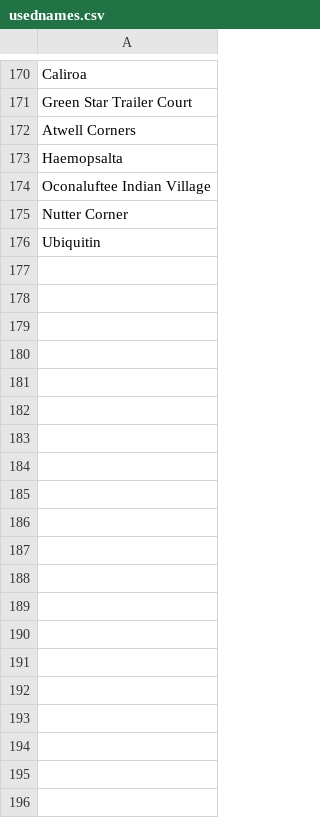
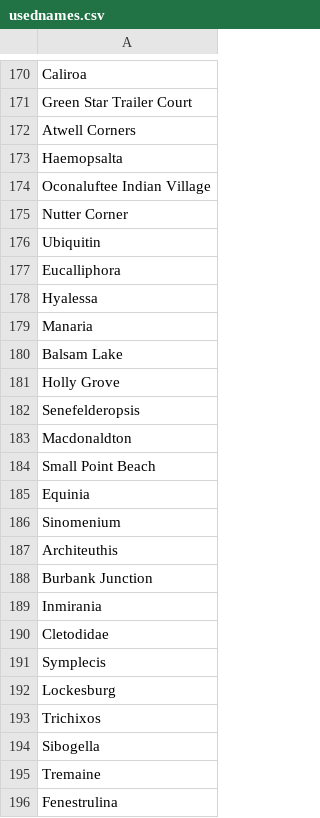
Before and after one commit to BioSystemsGroup/scripts, a CSV file: usednames.csv, drawn as a sheet; only a part is shown, gaps mark what is left out; the diff covers the shown part only.

```diff
--- a/usednames.csv
+++ b/usednames.csv
@@ -176 +176,21 @@ Nutter Corner
 Ubiquitin
+Eucalliphora
+Hyalessa
+Manaria
+Balsam Lake
+Holly Grove
+Senefelderopsis
+Macdonaldton
+Small Point Beach
+Equinia
+Sinomenium
+Architeuthis
+Burbank Junction
+Inmirania
+Cletodidae
+Symplecis
+Lockesburg
+Trichixos
+Sibogella
+Tremaine
+Fenestrulina
```
Also changed, not shown: 28 added rows elsewhere in this file, 2 other files.
